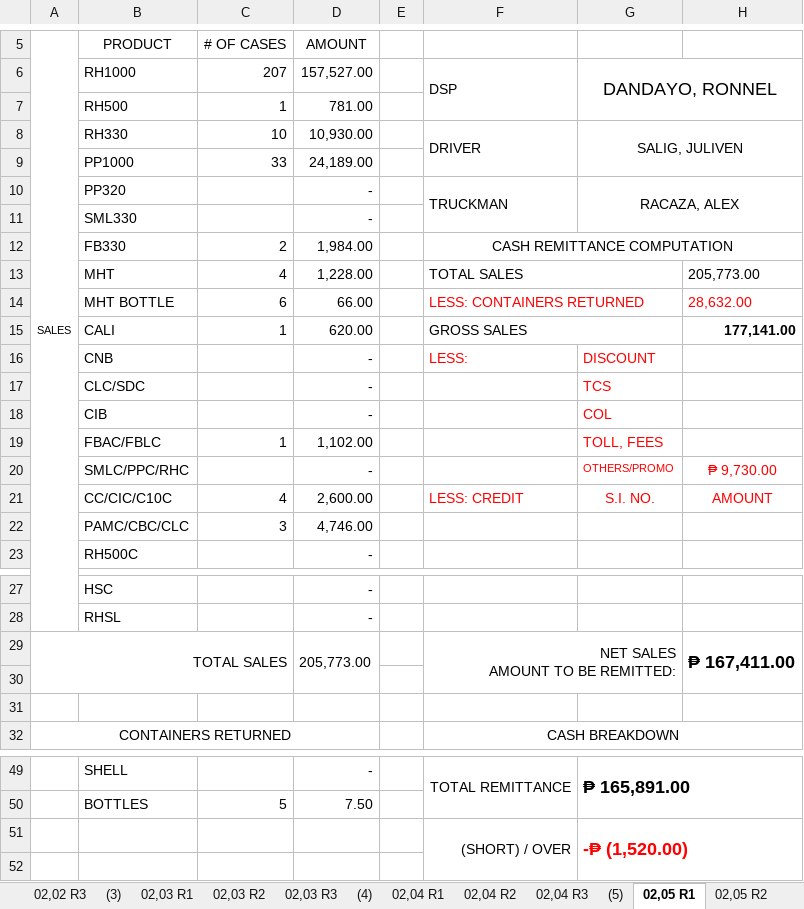
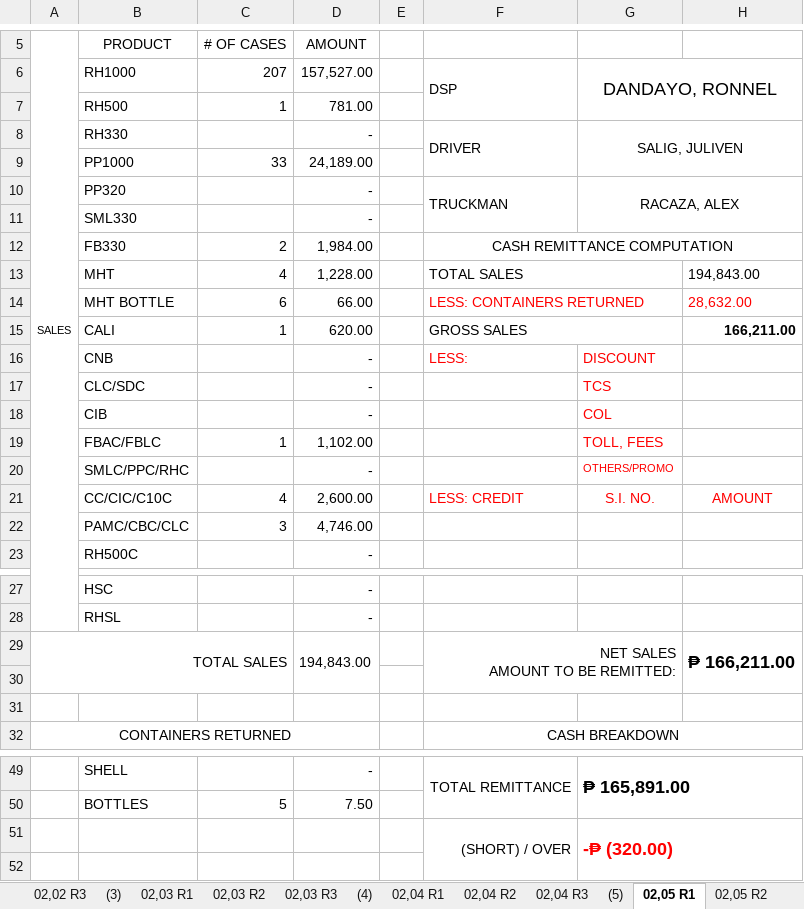
Before and after one commit to fliqlo/GBDS, an Excel workbook: GBDS FEBRUARY FILES 2026/SCRR CALCULATOR - FEBRUARY 2026.xlsx, sheet 02,05 R1, drawn as a sheet; only a part is shown, gaps mark what is left out; values as stored, in another font and other column widths than the file's, no borders; charts and pictures not drawn; the diff names each change by its address in the sheet, - before the commit and + after, or states it on an @@ line.

Commit message:
GBDS FEBRUARY FILES 2026 | fliqlo@GBDS

```diff
--- a/GBDS FEBRUARY FILES 2026/SCRR CALCULATOR - FEBRUARY 2026.xlsx (sheet 02,05 R1)
+++ b/GBDS FEBRUARY FILES 2026/SCRR CALCULATOR - FEBRUARY 2026.xlsx (sheet 02,05 R1)
-C8: 10
+C8: (empty)
-D8: 10,930.00
+D8: -
-H13: 205,773.00
+H13: 194,843.00
-H15: 177,141.00
+H15: 166,211.00
-H20: ₱ 9,730.00
+H20: (empty)
-D29: 205,773.00
+D29: 194,843.00
-H29: ₱ 167,411.00
+H29: ₱ 166,211.00
-G51: -₱ (1,520.00)
+G51: -₱ (320.00)
```
Also changed, not shown: GBDS FEBRUARY FILES 2026/CSR MONTH OF FEBRUARY 2026.xlsx, GBDS FEBRUARY FILES 2026/SHORT OVER ALL ROUTES - FEBRUARY 2026.xlsx.
